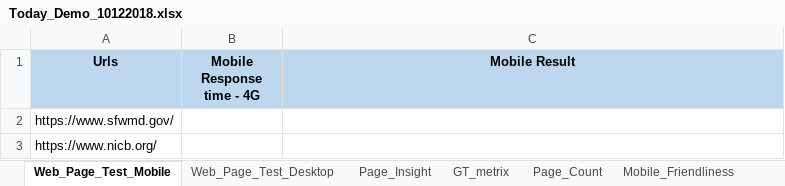
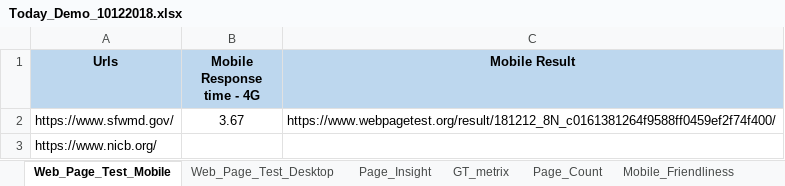
Before and after one commit to Prakashm9393/RPA-Marketing-1, an Excel workbook: data/Today_Demo_10122018.xlsx, sheet Web_Page_Test_Mobile, drawn as a sheet; values as stored, in another font and other column widths than the file's, no borders; the diff names each change by its address in the sheet, - before the commit and + after, or states it on an @@ line.

```diff
--- a/data/Today_Demo_10122018.xlsx (sheet Web_Page_Test_Mobile)
+++ b/data/Today_Demo_10122018.xlsx (sheet Web_Page_Test_Mobile)
-B2 (Mobile Response time - 4G): (empty)
+B2 (Mobile Response time - 4G): 3.67
-C2 (Mobile Result): (empty)
+C2 (Mobile Result): https://www.webpagetest.org/result/181212_8N_c0161381264f9588ff0459ef2f74f400/
```
Also changed, not shown: sheet GT_metrix, data/Performance_Audit.xlsx, 3 other files.
